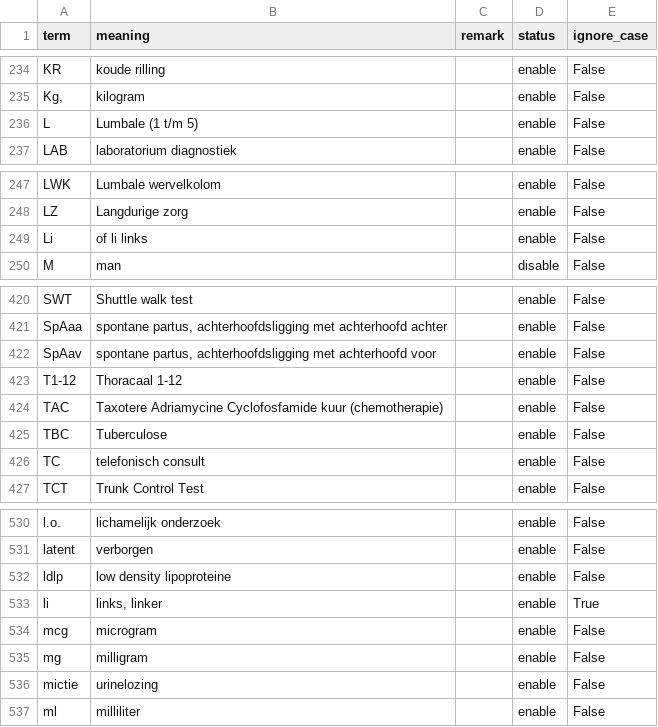
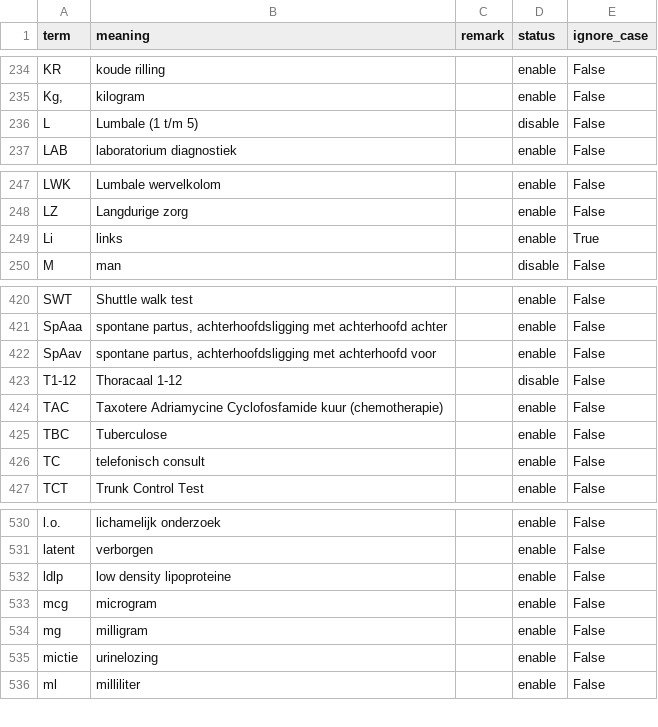
Before and after one commit to naneltra/MedischeVoorgeschiedenisSNOMED, a CSV file: data/terms.csv, drawn as a sheet; only a part is shown, gaps mark what is left out.

```diff
--- a/data/terms.csv
+++ b/data/terms.csv
@@ -235,3 +235,3 @@ KR,koude rilling,,enable,False
 "Kg,",kilogram,,enable,False
-L,Lumbale (1 t/m 5),,enable,False
+L,Lumbale (1 t/m 5),,disable,False
 LAB,laboratorium diagnostiek,,enable,False
@@ -248,3 +248,3 @@ LWK,Lumbale wervelkolom,,enable,False
 LZ,Langdurige zorg,,enable,False
-Li,of li links,,enable,False
+Li,links,,enable,True
 M,man,,disable,False
@@ -422,3 +422,3 @@ SpAaa,"spontane partus, achterhoofdsligging met achterhoofd achter",,enable,Fals
 SpAav,"spontane partus, achterhoofdsligging met achterhoofd voor",,enable,False
-T1-12,Thoracaal 1-12,,enable,False
+T1-12,Thoracaal 1-12,,disable,False
 TAC,Taxotere Adriamycine Cyclofosfamide kuur (chemotherapie),,enable,False
@@ -532,3 +532,2 @@ latent,verborgen,,enable,False
 ldlp,low density lipoproteine,,enable,False
-li,"links, linker",,enable,True
 mcg,microgram,,enable,False
```
Also changed, not shown: 1 other file.
